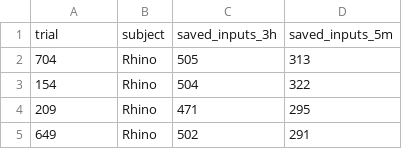
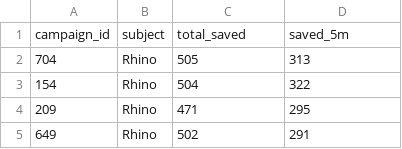
Before and after one commit to neu-se/zeugma, a CSV file: data/saved_inputs.csv, drawn as a sheet; only a part is shown; removed rows and columns are numbered as before the commit, all else as after; the diff names each change by its address in the sheet, - before the commit and + after, or states it on an @@ line.

Commit message:
* Started preparing datasets

```diff
--- a/data/saved_inputs.csv
+++ b/data/saved_inputs.csv
-row 1: trial | subject | saved_inputs_3h | saved_inputs_5m
+row 1: campaign_id | subject | total_saved | saved_5m
```
Also changed, not shown: 2 other files.
